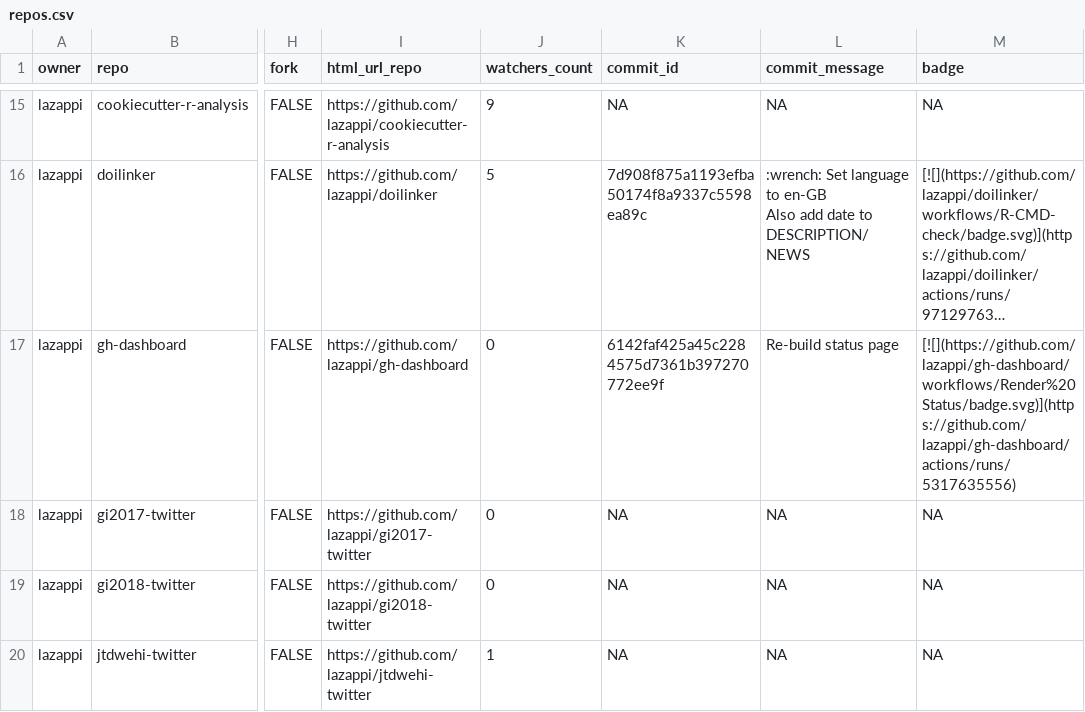
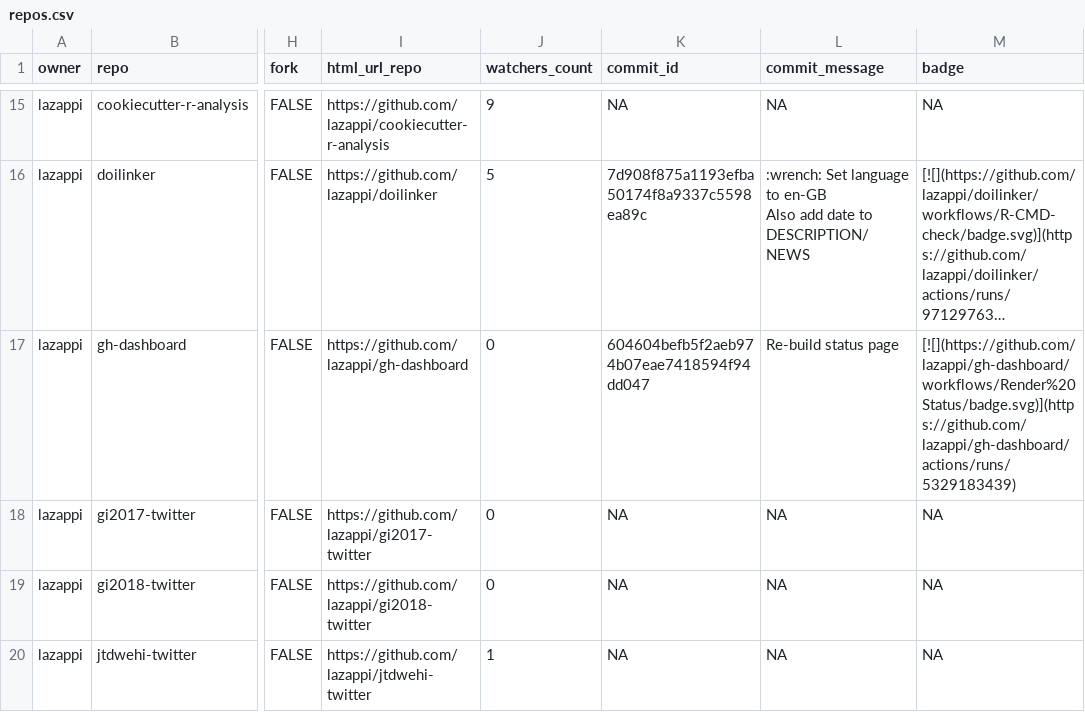
Before and after one commit to lazappi/gh-dashboard, a CSV file: repos.csv, drawn as a sheet; only a part is shown, gaps mark what is left out; long unchanged cells end in …; the diff covers the shown part only; the diff names each change by its address in the sheet, - before the commit and + after, or states it on an @@ line.

```diff
--- a/repos.csv
+++ b/repos.csv
-K17 (commit_id): 6142faf425a45c2284575d7361b397270772ee9f
+K17 (commit_id): 604604befb5f2aeb974b07eae7418594f94dd047
-M17 (badge): [![](https://github.com/lazappi/gh-dashboard/workflows/Render%20Status/badge.svg)](https://github.com/lazappi/gh-dashboard/actions/runs/5317635556)
+M17 (badge): [![](https://github.com/lazappi/gh-dashboard/workflows/Render%20Status/badge.svg)](https://github.com/lazappi/gh-dashboard/actions/runs/5329183439)
```
Also changed, not shown: 5 edited cells elsewhere in this file, 1 other file.
